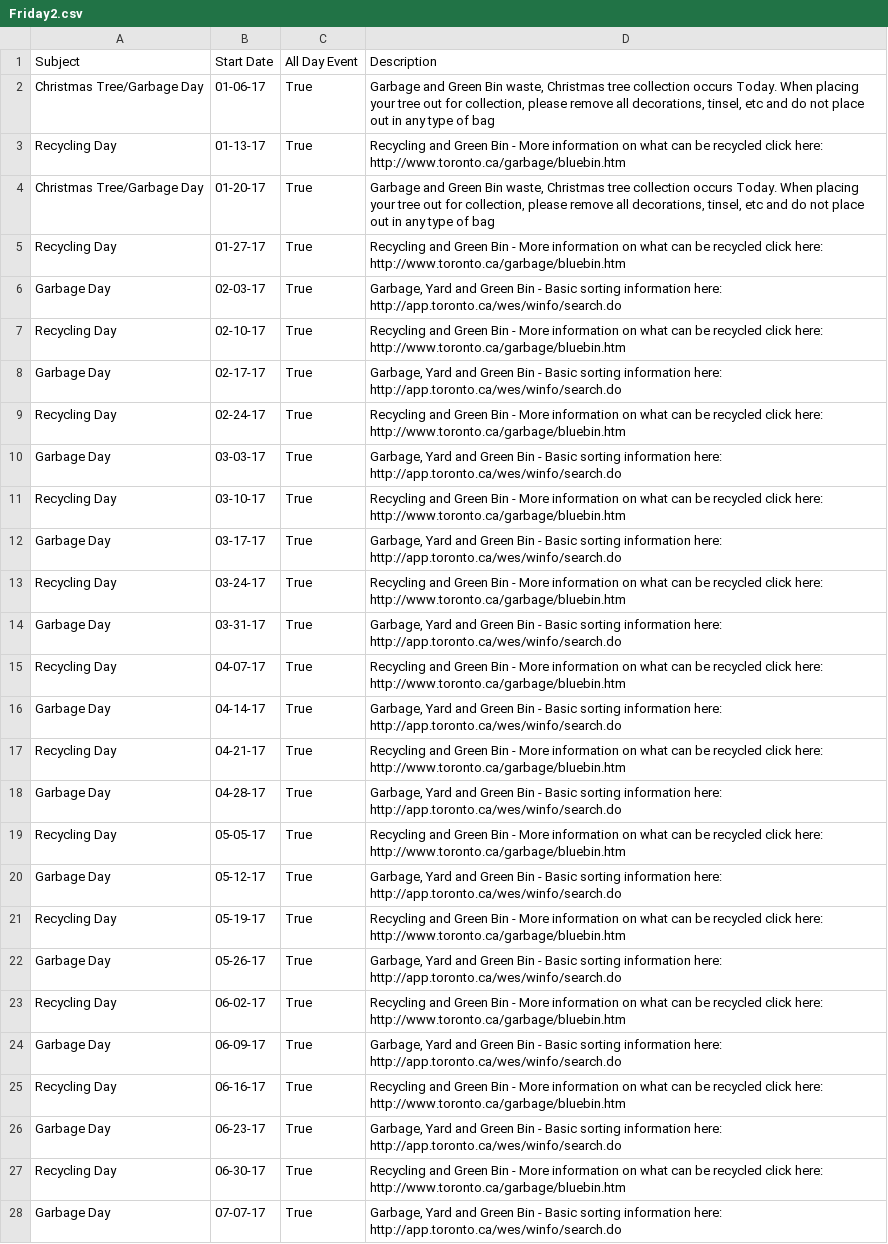
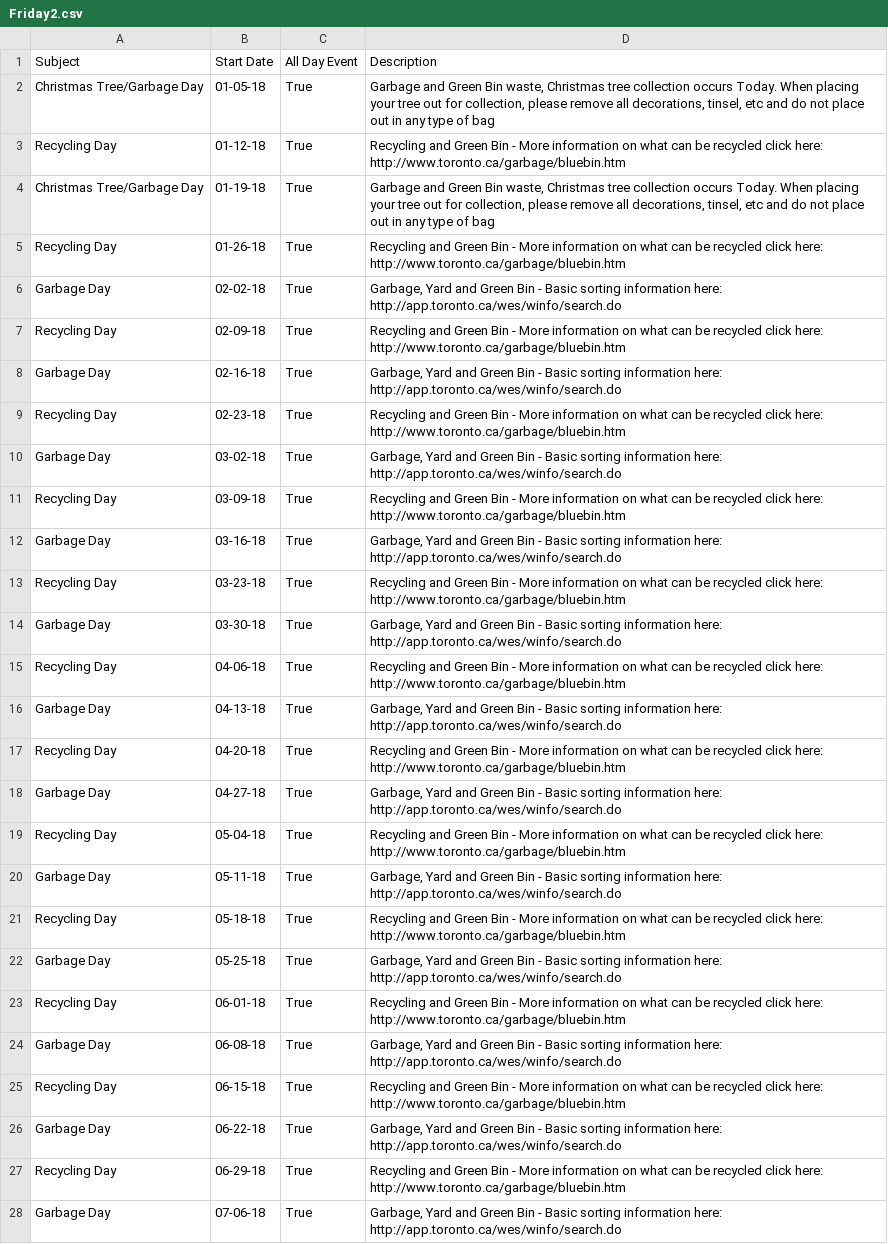
Before and after one commit to mtpettyp/ical_toronto_waste, a CSV file: FinalCalendars/CSVCalendars/Friday2.csv, drawn as a sheet; only a part is shown; the diff covers the shown part only; the diff names each change by its address in the sheet, - before the commit and + after, or states it on an @@ line.

Commit message:
More updates for 2018 (Including Friday2 inclusion)

```diff
--- a/FinalCalendars/CSVCalendars/Friday2.csv
+++ b/FinalCalendars/CSVCalendars/Friday2.csv
-B2 (Start Date): 01-06-17
+B2 (Start Date): 01-05-18
-B3 (Start Date): 01-13-17
+B3 (Start Date): 01-12-18
-B4 (Start Date): 01-20-17
+B4 (Start Date): 01-19-18
-B5 (Start Date): 01-27-17
+B5 (Start Date): 01-26-18
-B6 (Start Date): 02-03-17
+B6 (Start Date): 02-02-18
-B7 (Start Date): 02-10-17
+B7 (Start Date): 02-09-18
-B8 (Start Date): 02-17-17
+B8 (Start Date): 02-16-18
-B9 (Start Date): 02-24-17
+B9 (Start Date): 02-23-18
-B10 (Start Date): 03-03-17
+B10 (Start Date): 03-02-18
-B11 (Start Date): 03-10-17
+B11 (Start Date): 03-09-18
-B12 (Start Date): 03-17-17
+B12 (Start Date): 03-16-18
-B13 (Start Date): 03-24-17
+B13 (Start Date): 03-23-18
-B14 (Start Date): 03-31-17
+B14 (Start Date): 03-30-18
-B15 (Start Date): 04-07-17
+B15 (Start Date): 04-06-18
-B16 (Start Date): 04-14-17
+B16 (Start Date): 04-13-18
-B17 (Start Date): 04-21-17
+B17 (Start Date): 04-20-18
-B18 (Start Date): 04-28-17
+B18 (Start Date): 04-27-18
-B19 (Start Date): 05-05-17
+B19 (Start Date): 05-04-18
-B20 (Start Date): 05-12-17
+B20 (Start Date): 05-11-18
-B21 (Start Date): 05-19-17
+B21 (Start Date): 05-18-18
-B22 (Start Date): 05-26-17
+B22 (Start Date): 05-25-18
-B23 (Start Date): 06-02-17
+B23 (Start Date): 06-01-18
-B24 (Start Date): 06-09-17
+B24 (Start Date): 06-08-18
-B25 (Start Date): 06-16-17
+B25 (Start Date): 06-15-18
-B26 (Start Date): 06-23-17
+B26 (Start Date): 06-22-18
-B27 (Start Date): 06-30-17
+B27 (Start Date): 06-29-18
-B28 (Start Date): 07-07-17
+B28 (Start Date): 07-06-18
```
Also changed, not shown: 25 edited cells elsewhere in this file, Calendars.csv, 10 other files.
